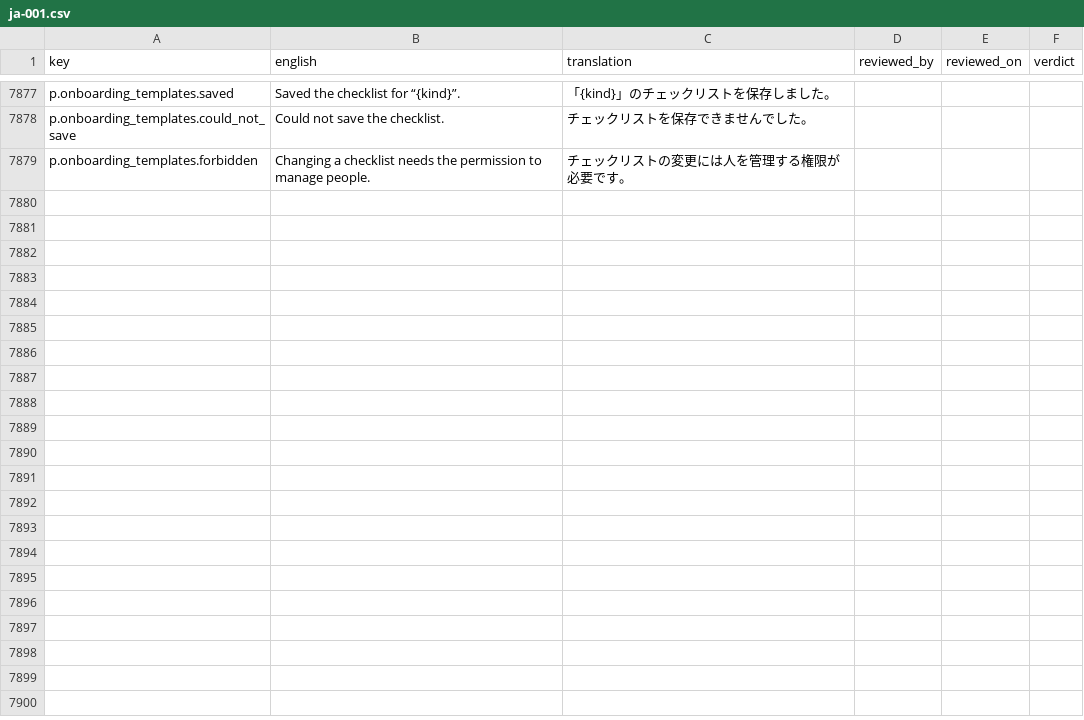
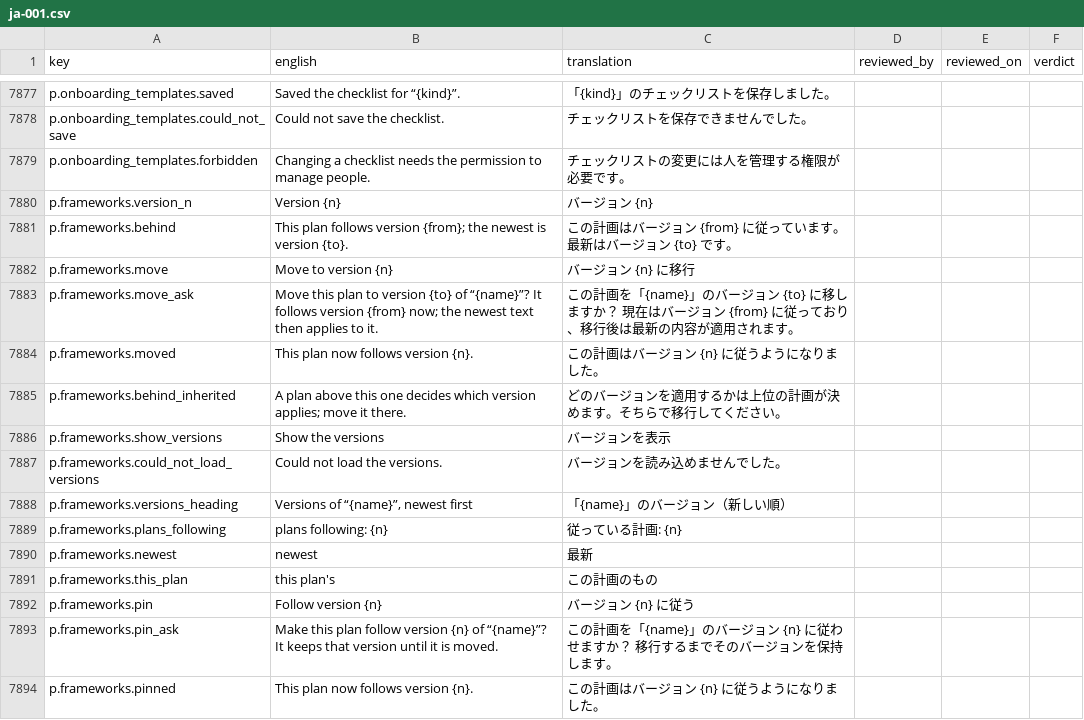
Before and after one commit to project-portfolio-management/project-portfolio-management, a CSV file: governance/translation-reviews/ja-001.csv, drawn as a sheet; only a part is shown, gaps mark what is left out.

```diff
--- a/governance/translation-reviews/ja-001.csv
+++ b/governance/translation-reviews/ja-001.csv
@@ -7879 +7879,16 @@ p.onboarding_templates.could_not_save,Could not save the checklist.,チェック
 p.onboarding_templates.forbidden,Changing a checklist needs the permission to manage people.,チェックリストの変更には人を管理する権限が必要です。,,,
+p.frameworks.version_n,Version {n},バージョン {n},,,
+p.frameworks.behind,This plan follows version {from}; the newest is version {to}.,この計画はバージョン {from} に従っています。最新はバージョン {to} です。,,,
+p.frameworks.move,Move to version {n},バージョン {n} に移行,,,
+p.frameworks.move_ask,Move this plan to version {to} of “{name}”? It follows version {from} now; the newest text then applies to it.,この計画を「{name}」のバージョン {to} に移しますか？ 現在はバージョン {from} に従っており、移行後は最新の内容が適用されます。,,,
+p.frameworks.moved,This plan now follows version {n}.,この計画はバージョン {n} に従うようになりました。,,,
+p.frameworks.behind_inherited,A plan above this one decides which version applies; move it there.,どのバージョンを適用するかは上位の計画が決めます。そちらで移行してください。,,,
+p.frameworks.show_versions,Show the versions,バージョンを表示,,,
+p.frameworks.could_not_load_versions,Could not load the versions.,バージョンを読み込めませんでした。,,,
+p.frameworks.versions_heading,"Versions of “{name}”, newest first",「{name}」のバージョン（新しい順）,,,
+p.frameworks.plans_following,plans following: {n},従っている計画: {n},,,
+p.frameworks.newest,newest,最新,,,
+p.frameworks.this_plan,this plan's,この計画のもの,,,
+p.frameworks.pin,Follow version {n},バージョン {n} に従う,,,
+p.frameworks.pin_ask,Make this plan follow version {n} of “{name}”? It keeps that version until it is moved.,この計画を「{name}」のバージョン {n} に従わせますか？ 移行するまでそのバージョンを保持します。,,,
+p.frameworks.pinned,This plan now follows version {n}.,この計画はバージョン {n} に従うようになりました。,,,
```
Also changed, not shown: governance/translation-reviews/ar-001.csv, governance/translation-reviews/fr-001.csv, 40 other files.
